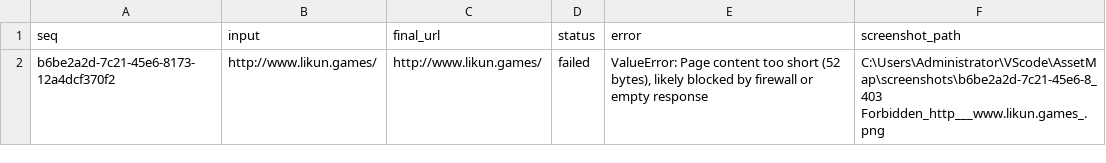
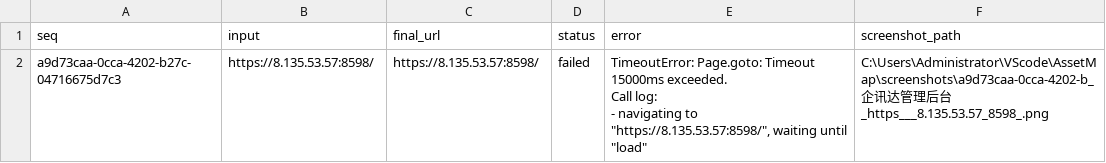
Before and after one commit to IKUN-PEPE/AssetMap, a CSV file: results/assetmap_results.csv, drawn as a sheet; removed rows and columns are numbered as before the commit, all else as after; ↵ is a line break in a cell; the diff names each change by its address in the sheet, - before the commit and + after, or states it on an @@ line.

```diff
--- a/results/assetmap_results.csv
+++ b/results/assetmap_results.csv
-row 2: b6be2a2d-7c21-45e6-8173-12a4dcf370f2 | http://www.likun.games/ | http://www.likun.games/ | failed | ValueError: Page content too short (52 bytes), likely blocked by firewall or empty response | C:\Users\Administrator\VScode\AssetMap\screenshots\b6be2a2d-7c21-45e6-8_403 Forbidden_http___www.likun.games_.png
+row 2: a9d73caa-0cca-4202-b27c-04716675d7c3 | https://8.135.53.57:8598/ | https://8.135.53.57:8598/ | failed | TimeoutError: Page.goto: Timeout 15000ms exceeded. ↵ Call log: ↵ - navigating to "https://8.135.53.57:8598/", waiting until "load" | C:\Users\Administrator\VScode\AssetMap\screenshots\a9d73caa-0cca-4202-b_企讯达管理后台_https___8.135.53.57_8598_.png
```
Also changed, not shown: 53 other files.
